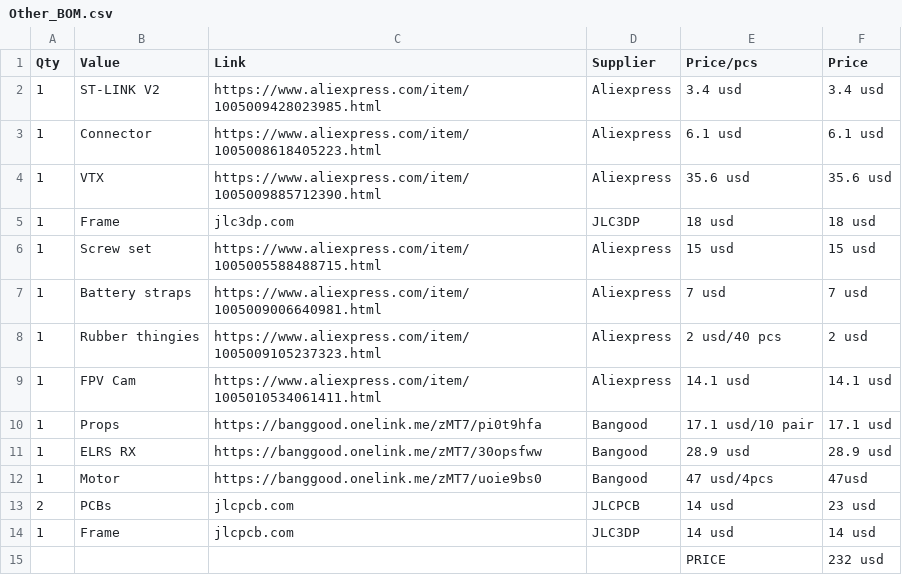
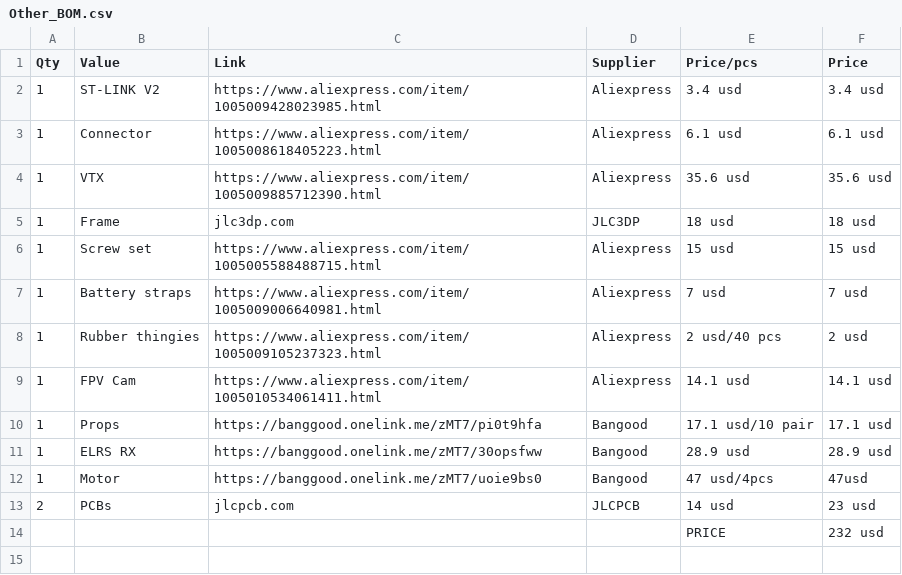
Before and after one commit to vili111111p/Self-made-drone, a CSV file: BOM/Other_BOM.csv, drawn as a sheet.

Commit message:
Update BOM with new quantities and prices

```diff
--- a/BOM/Other_BOM.csv
+++ b/BOM/Other_BOM.csv
@@ -13,3 +13,2 @@ Qty,Value,Link,Supplier,Price/pcs,Price
 2,PCBs, jlcpcb.com, JLCPCB, 14 usd, 23 usd
-1,Frame, jlcpcb.com, JLC3DP, 14 usd, 14 usd
 ,,,,PRICE,232 usd
```
